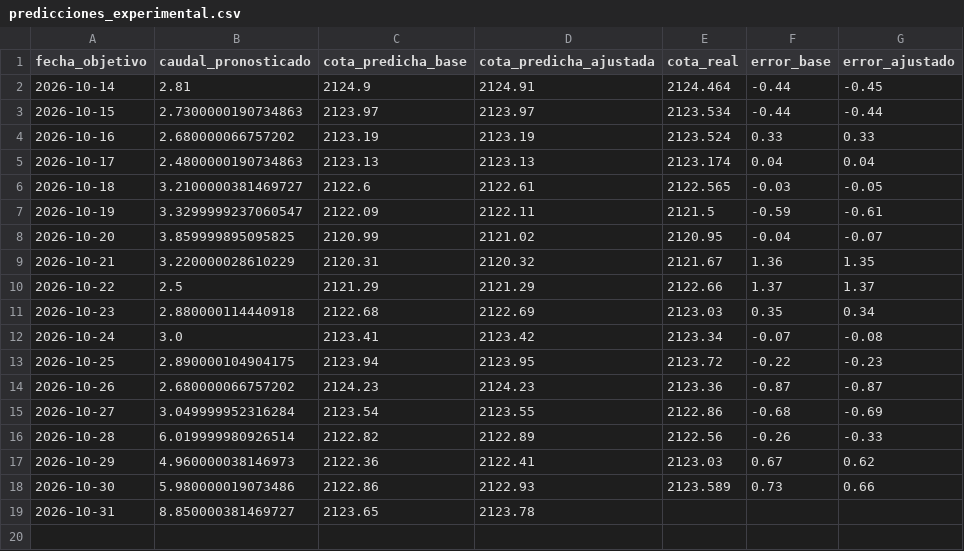
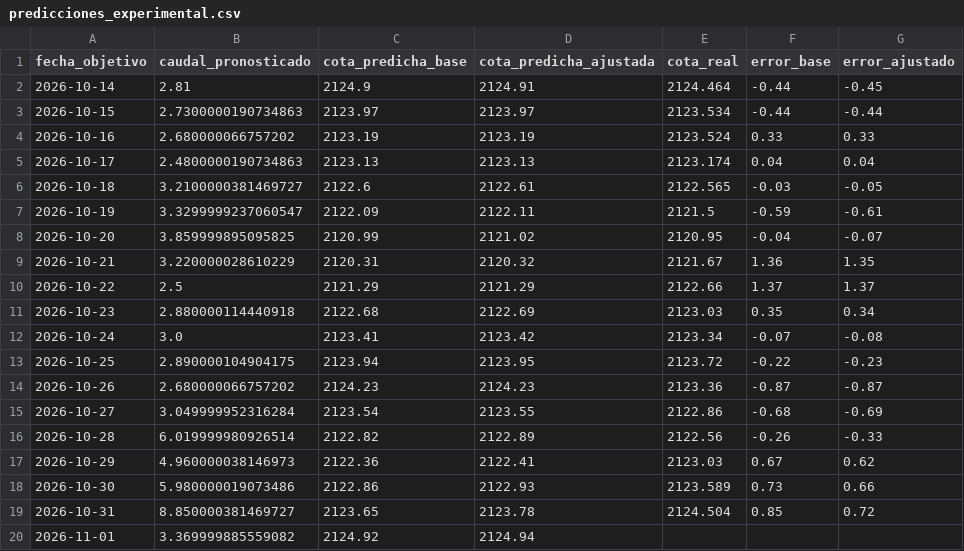
Before and after one commit to esteban-data/monitor-riesgo-energia-ecuador, a CSV file: predicciones_experimental.csv, drawn as a sheet.

```diff
--- a/predicciones_experimental.csv
+++ b/predicciones_experimental.csv
@@ -18,2 +18,3 @@ fecha_objetivo,caudal_pronosticado,cota_predicha_base,cota_predicha_ajustada,cot
 2026-10-30,5.980000019073486,2122.86,2122.93,2123.589,0.73,0.66
-2026-10-31,8.850000381469727,2123.65,2123.78,,,
+2026-10-31,8.850000381469727,2123.65,2123.78,2124.504,0.85,0.72
+2026-11-01,3.369999885559082,2124.92,2124.94,,,
```
Also changed, not shown: historico_diario.csv, predicciones.csv, 1 other file.
